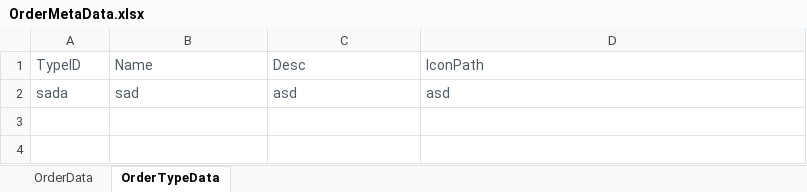
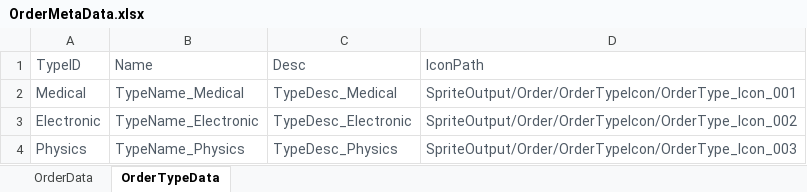
Before and after one commit to EpicProj/RPG, an Excel workbook: GameMaster/RPGTale/Data/Data_Excel/OrderMetaData.xlsx, sheet OrderTypeData, drawn as a sheet; values as stored, in another font and other column widths than the file's, no borders; removed rows and columns are numbered as before the commit, all else as after; the diff names each change by its address in the sheet, - before the commit and + after, or states it on an @@ line.

```diff
--- a/GameMaster/RPGTale/Data/Data_Excel/OrderMetaData.xlsx (sheet OrderTypeData)
+++ b/GameMaster/RPGTale/Data/Data_Excel/OrderMetaData.xlsx (sheet OrderTypeData)
-row 2: sada | sad | asd | asd
+row 2: Medical | TypeName_Medical | TypeDesc_Medical | SpriteOutput/Order/OrderTypeIcon/OrderType_Icon_001
+row 3: Electronic | TypeName_Electronic | TypeDesc_Electronic | SpriteOutput/Order/OrderTypeIcon/OrderType_Icon_002
+row 4: Physics | TypeName_Physics | TypeDesc_Physics | SpriteOutput/Order/OrderTypeIcon/OrderType_Icon_003
```
Also changed, not shown: sheet OrderData, GameMaster/RPGTale/Data/Data_Excel/OrganizationMetaData.xlsx, 31 other files.
